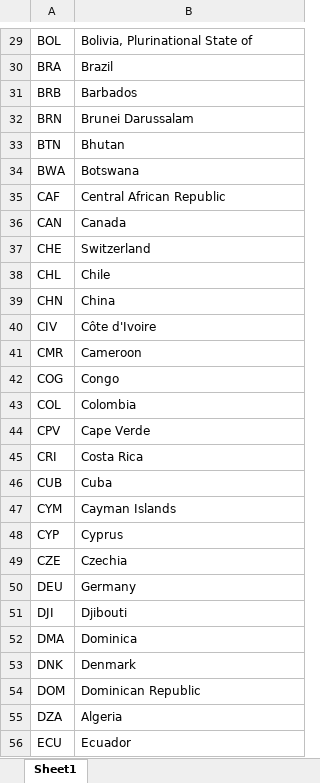
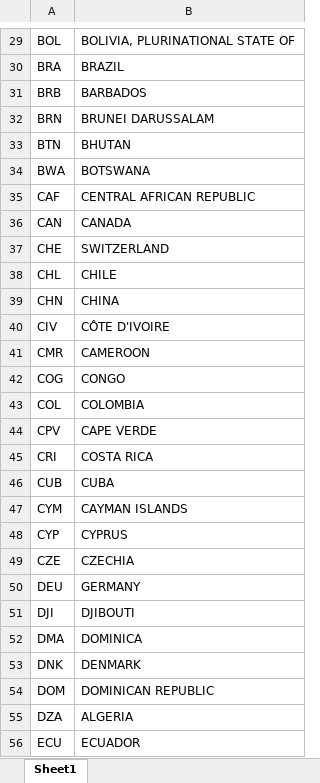
Before and after one commit to yui-p-1/html_hosono_20_Javascript_Championship, an Excel workbook: data/01.xlsx, sheet Sheet1, drawn as a sheet; only a part is shown, gaps mark what is left out; values as stored, in another font and other column widths than the file's, no borders; the diff covers the shown part only; the diff names each change by its address in the sheet, - before the commit and + after, or states it on an @@ line.

```diff
--- a/data/01.xlsx (sheet Sheet1)
+++ b/data/01.xlsx (sheet Sheet1)
-B29: Bolivia, Plurinational State of
+B29: BOLIVIA, PLURINATIONAL STATE OF
-B30: Brazil
+B30: BRAZIL
-B31: Barbados
+B31: BARBADOS
-B32: Brunei Darussalam
+B32: BRUNEI DARUSSALAM
-B33: Bhutan
+B33: BHUTAN
-B34: Botswana
+B34: BOTSWANA
-B35: Central African Republic
+B35: CENTRAL AFRICAN REPUBLIC
-B36: Canada
+B36: CANADA
-B37: Switzerland
+B37: SWITZERLAND
-B38: Chile
+B38: CHILE
-B39: China
+B39: CHINA
-B40: Côte d'Ivoire
+B40: CÔTE D'IVOIRE
-B41: Cameroon
+B41: CAMEROON
-B42: Congo
+B42: CONGO
-B43: Colombia
+B43: COLOMBIA
-B44: Cape Verde
+B44: CAPE VERDE
-B45: Costa Rica
+B45: COSTA RICA
-B46: Cuba
+B46: CUBA
-B47: Cayman Islands
+B47: CAYMAN ISLANDS
-B48: Cyprus
+B48: CYPRUS
-B49: Czechia
+B49: CZECHIA
-B50: Germany
+B50: GERMANY
-B51: Djibouti
+B51: DJIBOUTI
-B52: Dominica
+B52: DOMINICA
-B53: Denmark
+B53: DENMARK
-B54: Dominican Republic
+B54: DOMINICAN REPUBLIC
-B55: Algeria
+B55: ALGERIA
-B56: Ecuador
+B56: ECUADOR
```
Also changed, not shown: 1 added row, 1 removed row and 181 edited cells elsewhere in this sheet, data/03.xlsx, data/04.xlsx, 13 other files.
